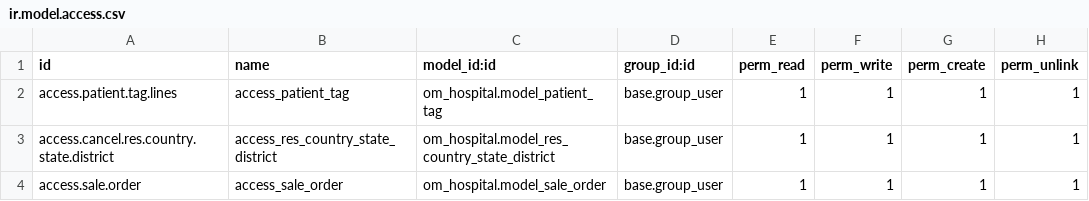
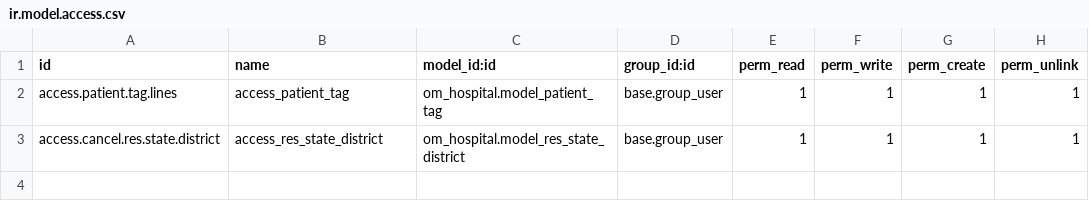
Before and after one commit to etrqkien/odoo-training, a CSV file: dangminhtuan/om_hospital/security/ir.model.access.csv, drawn as a sheet.

```diff
--- a/dangminhtuan/om_hospital/security/ir.model.access.csv
+++ b/dangminhtuan/om_hospital/security/ir.model.access.csv
@@ -2,3 +2,2 @@ id,name,model_id:id,group_id:id,perm_read,perm_write,perm_create,perm_unlink
 access.patient.tag.lines,access_patient_tag,om_hospital.model_patient_tag,base.group_user,1,1,1,1
-access.cancel.res.country.state.district,access_res_country_state_district,om_hospital.model_res_country_state_district,base.group_user,1,1,1,1
-access.sale.order,access_sale_order,om_hospital.model_sale_order,base.group_user,1,1,1,1
+access.cancel.res.state.district,access_res_state_district,om_hospital.model_res_state_district,base.group_user,1,1,1,1
```
Also changed, not shown: 12 other files.
